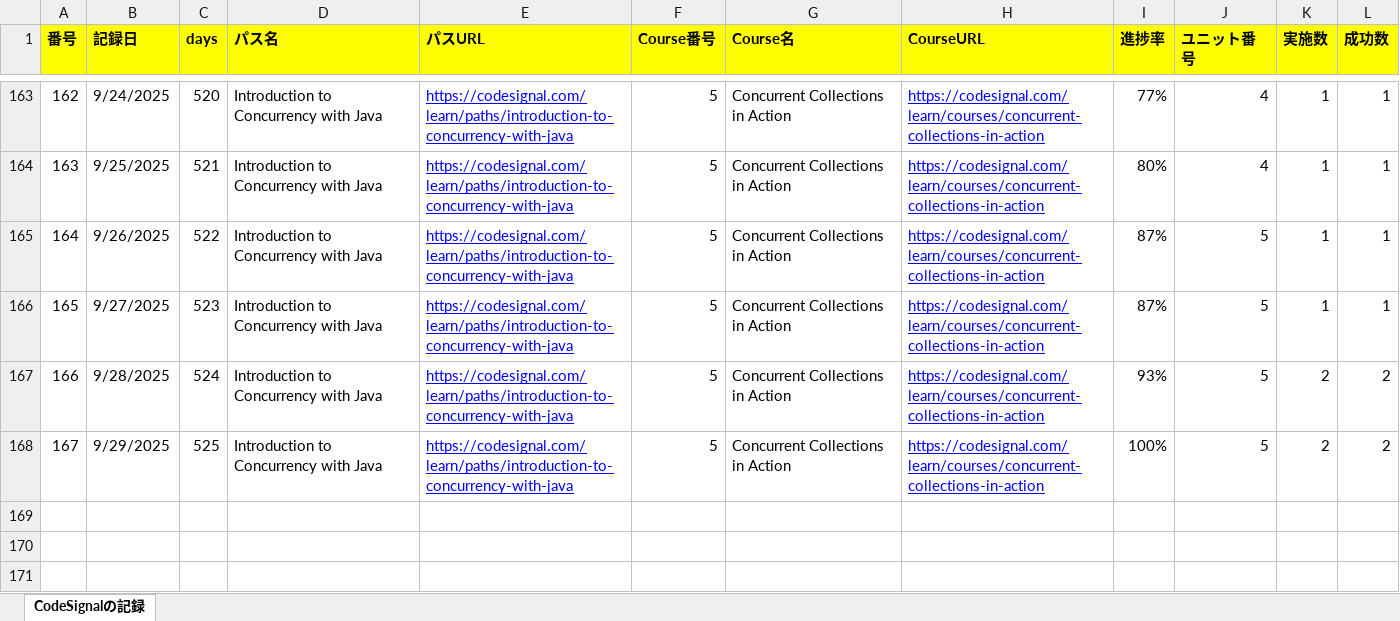
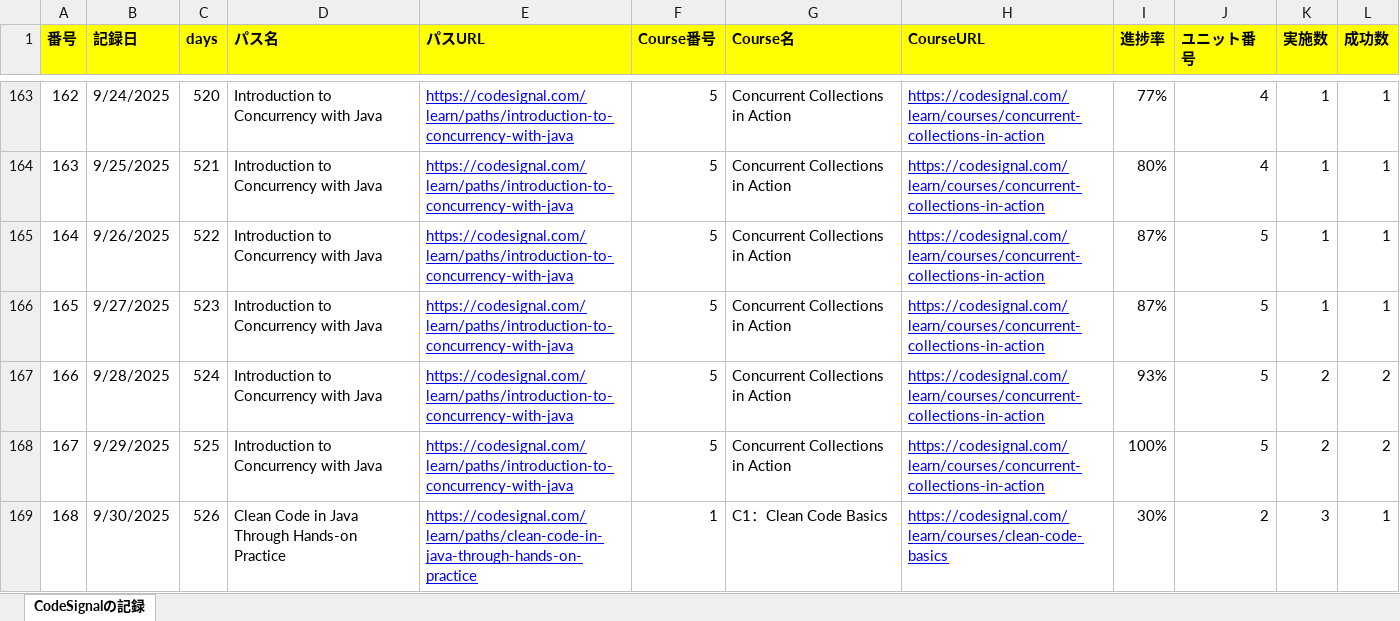
Before and after one commit to KenichiroArai/Blog, an Excel workbook: docs/CodeSignal/record.xlsx, sheet CodeSignalの記録, drawn as a sheet; only a part is shown, gaps mark what is left out; values as stored, in another font and other column widths than the file's, no borders; the diff names each change by its address in the sheet, - before the commit and + after, or states it on an @@ line.

```diff
--- a/docs/CodeSignal/record.xlsx (sheet CodeSignalの記録)
+++ b/docs/CodeSignal/record.xlsx (sheet CodeSignalの記録)
+row 169: 168 | 9/30/2025 | 526 | Clean Code in Java Through Hands-on Practice | https://codesignal.com/learn/paths/clean-code-in-java-through-hands-on-practice | 1 | C1：Clean Code Basics | https://codesignal.com/learn/courses/clean-code-basics | 30% | 2 | 3 | 1
```
Also changed, not shown: docs/Cursor/record.xlsx, 2 other files.
